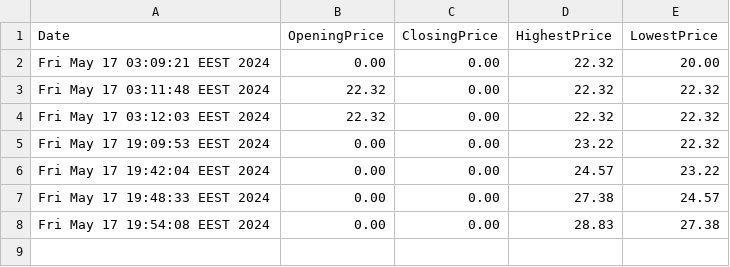
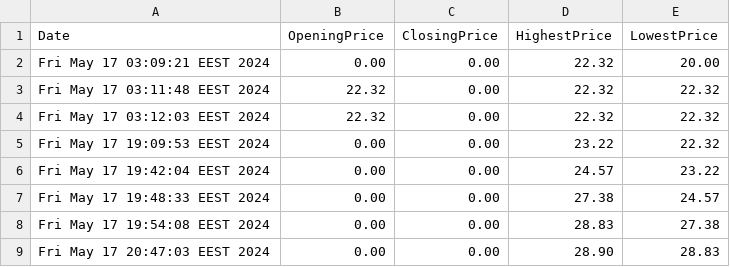
Before and after one commit to AhmedMokhtar03/sbme27-s24-task2-stockexchangemanager-lannisters, a CSV file: TAR.csv, drawn as a sheet; the diff names each change by its address in the sheet, - before the commit and + after, or states it on an @@ line.

```diff
--- a/TAR.csv
+++ b/TAR.csv
+row 9: Fri May 17 20:47:03 EEST 2024 | 0.00 | 0.00 | 28.90 | 28.83
```
Also changed, not shown: APP.csv, STA.csv, 7 other files.
